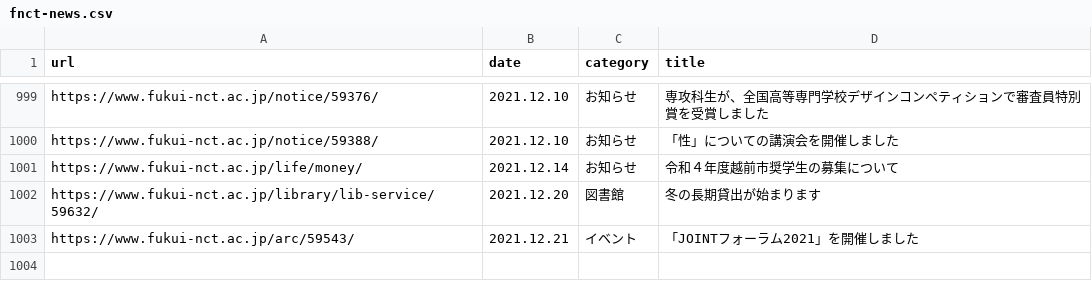
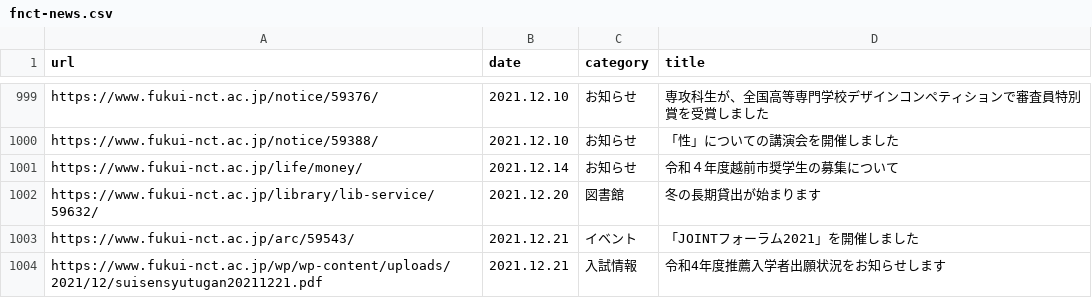
Before and after one commit to code4fukui/fnct-news, a CSV file: fnct-news.csv, drawn as a sheet; only a part is shown, gaps mark what is left out.

Commit message:
update data

```diff
--- a/fnct-news.csv
+++ b/fnct-news.csv
@@ -1003 +1003,2 @@ https://www.fukui-nct.ac.jp/library/lib-service/59632/,2021.12.20,図書館,冬
 https://www.fukui-nct.ac.jp/arc/59543/,2021.12.21,イベント,「JOINTフォーラム2021」を開催しました
+https://www.fukui-nct.ac.jp/wp/wp-content/uploads/2021/12/suisensyutugan20211221.pdf,2021.12.21,入試情報,令和4年度推薦入学者出願状況をお知らせします
```
